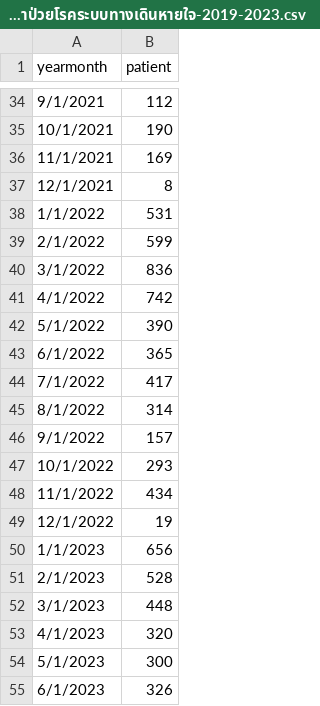
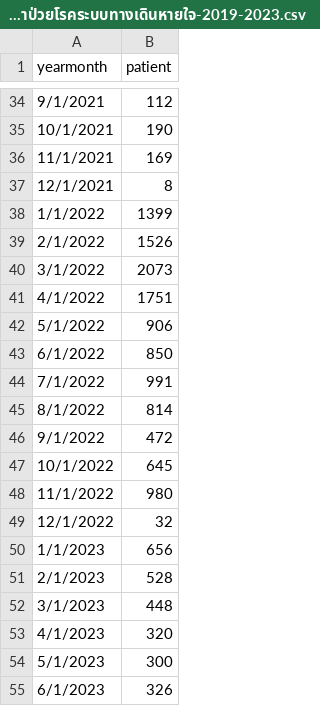
Before and after one commit to akaddman/ml_data, a CSV file: อัตราป่วยโรคระบบทางเดินหายใจ-2019-2023.csv, drawn as a sheet; only a part is shown, gaps mark what is left out.

```diff
--- a/อัตราป่วยโรคระบบทางเดินหายใจ-2019-2023.csv
+++ b/อัตราป่วยโรคระบบทางเดินหายใจ-2019-2023.csv
@@ -37,14 +37,14 @@
 12/1/2021,8
-1/1/2022,531
-2/1/2022,599
-3/1/2022,836
-4/1/2022,742
-5/1/2022,390
-6/1/2022,365
-7/1/2022,417
-8/1/2022,314
-9/1/2022,157
-10/1/2022,293
-11/1/2022,434
-12/1/2022,19
+1/1/2022,1399
+2/1/2022,1526
+3/1/2022,2073
+4/1/2022,1751
+5/1/2022,906
+6/1/2022,850
+7/1/2022,991
+8/1/2022,814
+9/1/2022,472
+10/1/2022,645
+11/1/2022,980
+12/1/2022,32
 1/1/2023,656
```
Also changed, not shown: 2 other files.
